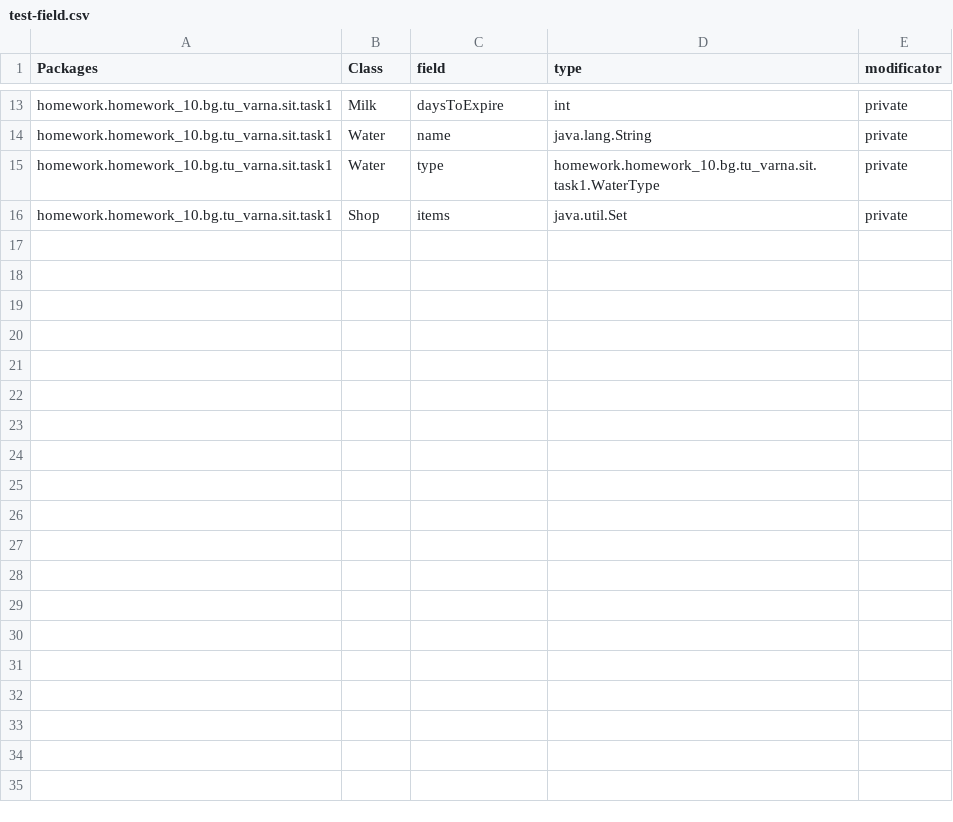
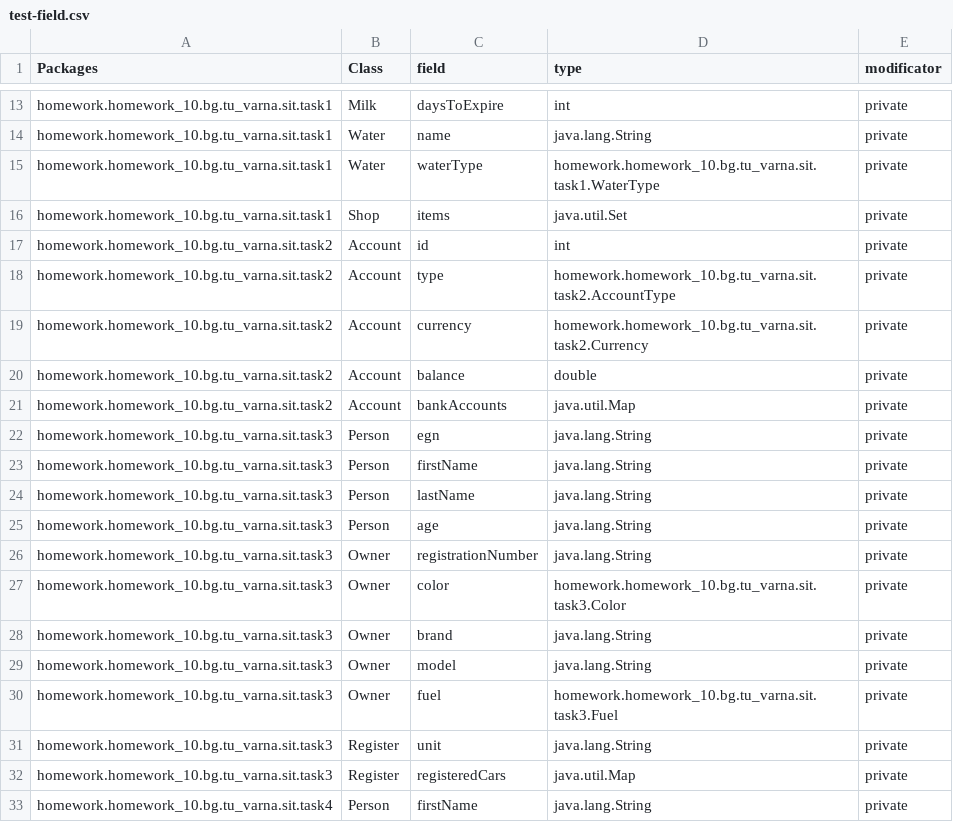
Before and after one commit to theVelislavKolesnichenko/Java.JUnit, a CSV file: target/test-classes/homework/homework_10/test-field.csv, drawn as a sheet; only a part is shown, gaps mark what is left out; the diff covers the shown part only.

Commit message:
Add first test for homework 3, 2 and 10

```diff
--- a/target/test-classes/homework/homework_10/test-field.csv
+++ b/target/test-classes/homework/homework_10/test-field.csv
@@ -14,3 +14,20 @@ homework.homework_10.bg.tu_varna.sit.task1, Milk, daysToExpire, int, private
 homework.homework_10.bg.tu_varna.sit.task1, Water, name, java.lang.String, private
-homework.homework_10.bg.tu_varna.sit.task1, Water, type, homework.homework_10.bg.tu_varna.sit.task1.WaterType, private
+homework.homework_10.bg.tu_varna.sit.task1, Water, waterType, homework.homework_10.bg.tu_varna.sit.task1.WaterType, private
 homework.homework_10.bg.tu_varna.sit.task1, Shop, items, java.util.Set, private
+homework.homework_10.bg.tu_varna.sit.task2, Account, id, int, private
+homework.homework_10.bg.tu_varna.sit.task2, Account, type, homework.homework_10.bg.tu_varna.sit.task2.AccountType, private
+homework.homework_10.bg.tu_varna.sit.task2, Account, currency, homework.homework_10.bg.tu_varna.sit.task2.Currency, private
+homework.homework_10.bg.tu_varna.sit.task2, Account, balance, double, private
+homework.homework_10.bg.tu_varna.sit.task2, Account, bankAccounts, java.util.Map, private
+homework.homework_10.bg.tu_varna.sit.task3, Person, egn, java.lang.String, private
+homework.homework_10.bg.tu_varna.sit.task3, Person, firstName, java.lang.String, private
+homework.homework_10.bg.tu_varna.sit.task3, Person, lastName, java.lang.String, private
+homework.homework_10.bg.tu_varna.sit.task3, Person, age, java.lang.String, private
+homework.homework_10.bg.tu_varna.sit.task3, Owner, registrationNumber, java.lang.String, private
+homework.homework_10.bg.tu_varna.sit.task3, Owner, color, homework.homework_10.bg.tu_varna.sit.task3.Color, private
+homework.homework_10.bg.tu_varna.sit.task3, Owner, brand, java.lang.String, private
+homework.homework_10.bg.tu_varna.sit.task3, Owner, model, java.lang.String, private
+homework.homework_10.bg.tu_varna.sit.task3, Owner, fuel, homework.homework_10.bg.tu_varna.sit.task3.Fuel, private
+homework.homework_10.bg.tu_varna.sit.task3, Register, unit, java.lang.String, private
+homework.homework_10.bg.tu_varna.sit.task3, Register, registeredCars, java.util.Map, private
+homework.homework_10.bg.tu_varna.sit.task4, Person, firstName, java.lang.String, private
```
Also changed, not shown: 15 added rows elsewhere in this file, target/test-classes/homework/homework_10/test-class.csv, target/test-classes/homework/homework_10/test-extends.csv, 14 other files.
